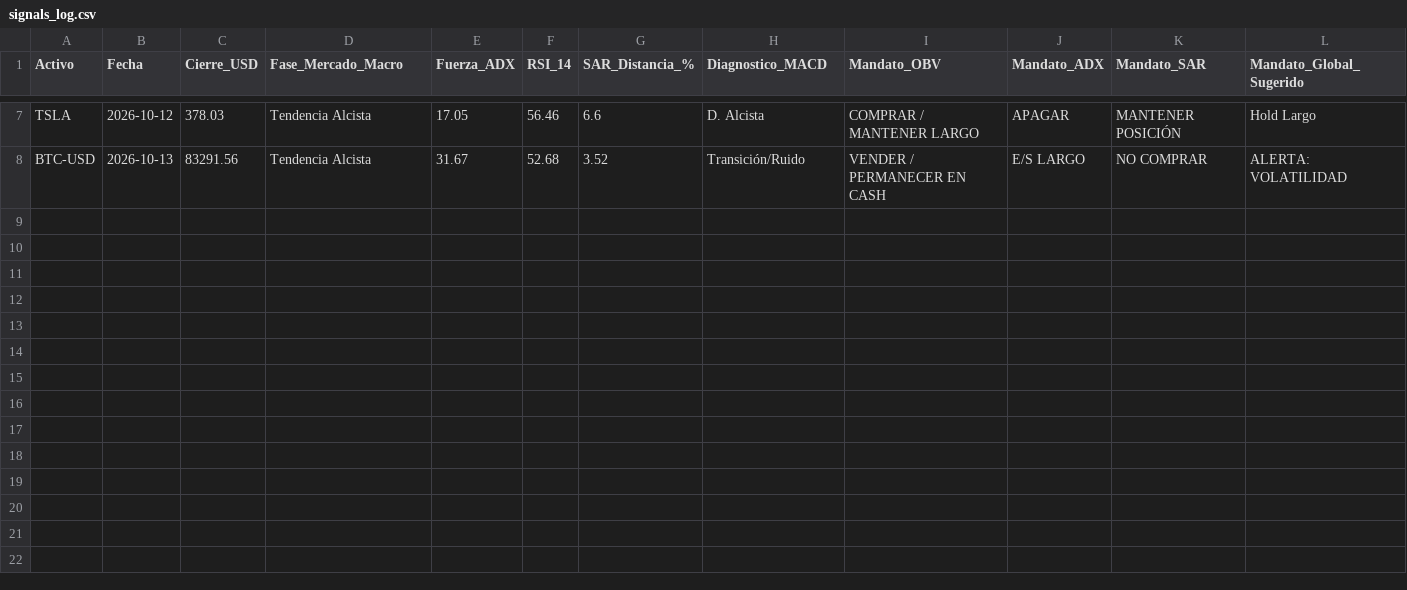
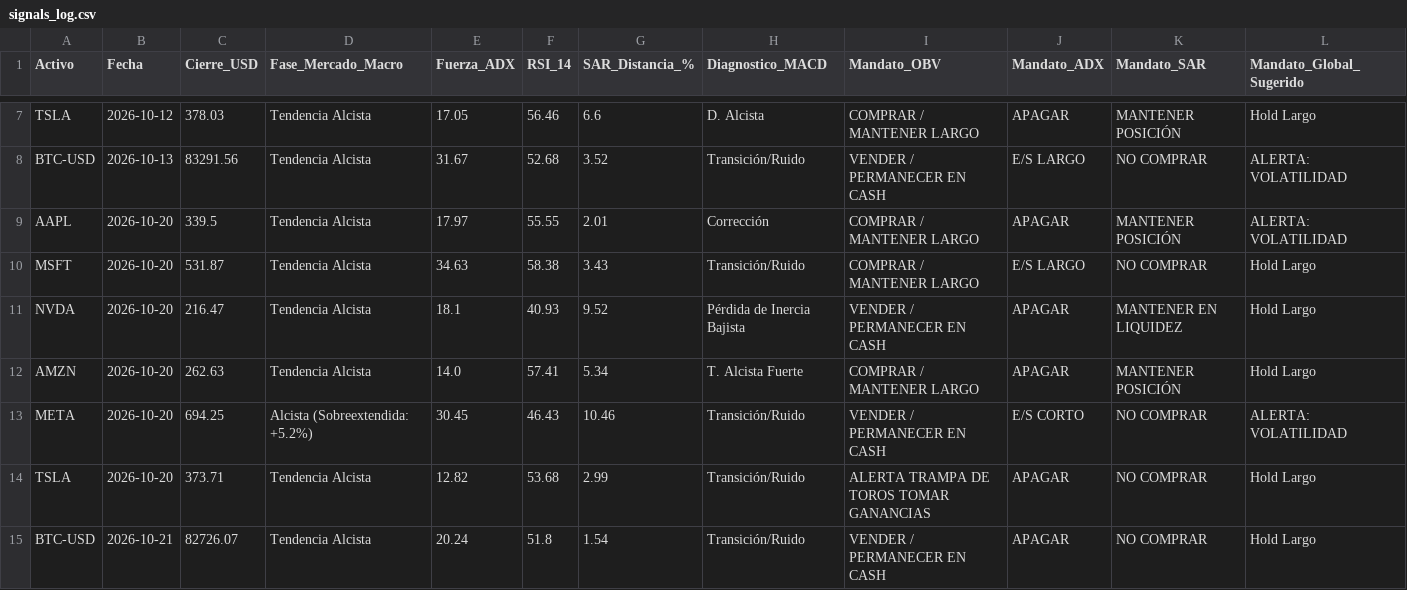
Before and after one commit to LuisRM0120/Diplomado_sistema, a CSV file: data/signals_log.csv, drawn as a sheet; only a part is shown, gaps mark what is left out.

```diff
--- a/data/signals_log.csv
+++ b/data/signals_log.csv
@@ -8 +8,8 @@ TSLA,2026-10-12,378.03,Tendencia Alcista,17.05,56.46,6.6,D. Alcista,COMPRAR / MA
 BTC-USD,2026-10-13,83291.56,Tendencia Alcista,31.67,52.68,3.52,Transición/Ruido,VENDER / PERMANECER EN CASH,E/S LARGO,NO COMPRAR,ALERTA: VOLATILIDAD
+AAPL,2026-10-20,339.5,Tendencia Alcista,17.97,55.55,2.01,Corrección,COMPRAR / MANTENER LARGO,APAGAR,MANTENER POSICIÓN,ALERTA: VOLATILIDAD
+MSFT,2026-10-20,531.87,Tendencia Alcista,34.63,58.38,3.43,Transición/Ruido,COMPRAR / MANTENER LARGO,E/S LARGO,NO COMPRAR,Hold Largo
+NVDA,2026-10-20,216.47,Tendencia Alcista,18.1,40.93,9.52,Pérdida de Inercia Bajista,VENDER / PERMANECER EN CASH,APAGAR,MANTENER EN LIQUIDEZ,Hold Largo
+AMZN,2026-10-20,262.63,Tendencia Alcista,14.0,57.41,5.34,T. Alcista Fuerte,COMPRAR / MANTENER LARGO,APAGAR,MANTENER POSICIÓN,Hold Largo
+META,2026-10-20,694.25,Alcista (Sobreextendida: +5.2%),30.45,46.43,10.46,Transición/Ruido,VENDER / PERMANECER EN CASH,E/S CORTO,NO COMPRAR,ALERTA: VOLATILIDAD
+TSLA,2026-10-20,373.71,Tendencia Alcista,12.82,53.68,2.99,Transición/Ruido,ALERTA TRAMPA DE TOROS TOMAR GANANCIAS,APAGAR,NO COMPRAR,Hold Largo
+BTC-USD,2026-10-21,82726.07,Tendencia Alcista,20.24,51.8,1.54,Transición/Ruido,VENDER / PERMANECER EN CASH,APAGAR,NO COMPRAR,Hold Largo
```
Also changed, not shown: 1 other file.
